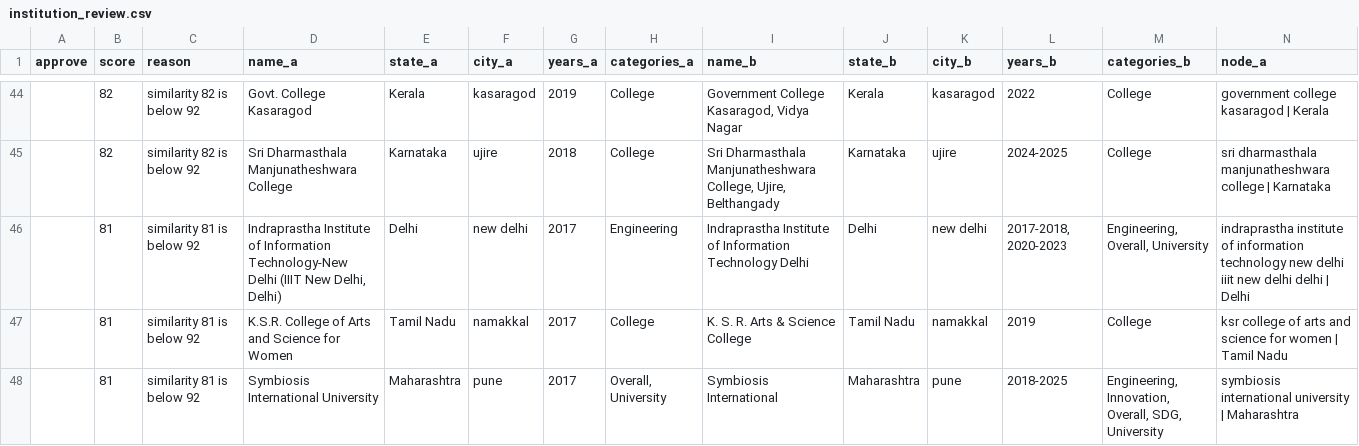
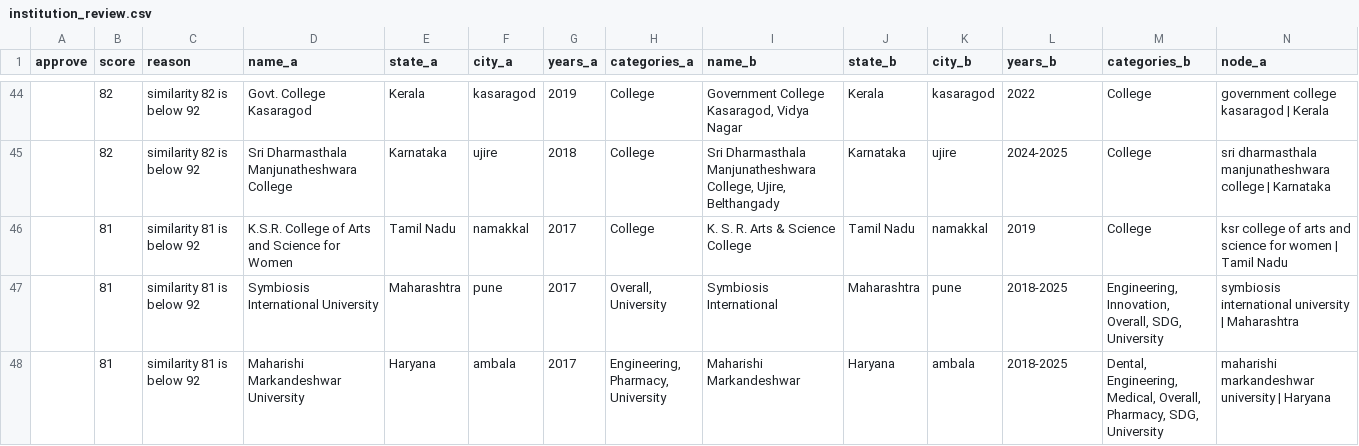
Before and after one commit to shauryaagarwal1-del/nirf-atlas, a CSV file: data/mappings/institution_review.csv, drawn as a sheet; only a part is shown, gaps mark what is left out; the shorter side is filled out with more unchanged rows; rows hold the shown columns only; the diff names each change by its address in the sheet, - before the commit and + after, or states it on an @@ line.

Commit message:
Cleaning: IIIT Delhi is one institution across 2017-2025
- the 2017 Engineering list spelled it "Indraprastha Institute of Information Technology-New Delhi (IIIT New
  Delhi, Delhi)" (similarity 81, left for review), so it had a second key (INST-00271)
- one hand alias rule with its reason joins the spellings; the master table now has 1,692 institutions
- effect: the 2017 Engineering rank (56) is on IIIT Delhi's line, and 2018 is no longer counted as a new entry
- regression test in tests/test_data.py; cleaning report and team docs updated

```diff
--- a/data/mappings/institution_review.csv
+++ b/data/mappings/institution_review.csv
-row 46:  | 81 | similarity 81 is below 92 | Indraprastha Institute of Information Technology-New Delhi (IIIT New Delhi, Delhi) | Delhi | new delhi | 2017 | Engineering | Indraprastha Institute of Information Technology Delhi | Delhi | new delhi | 2017-2018, 2020-2023 | Engineering, Overall, University | indraprastha institute of information technology new delhi iiit new delhi delhi | Delhi
```
Also changed, not shown: data/mappings/institution_aliases.csv, 10 other files.
